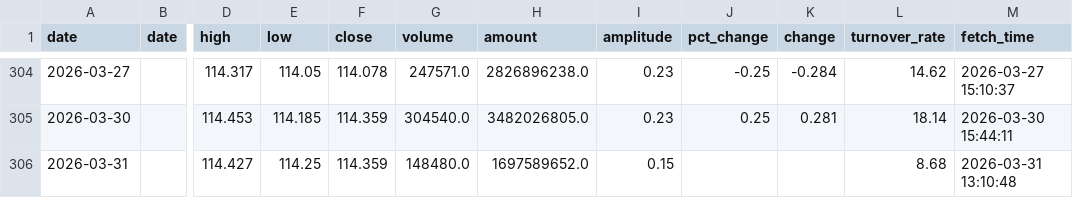
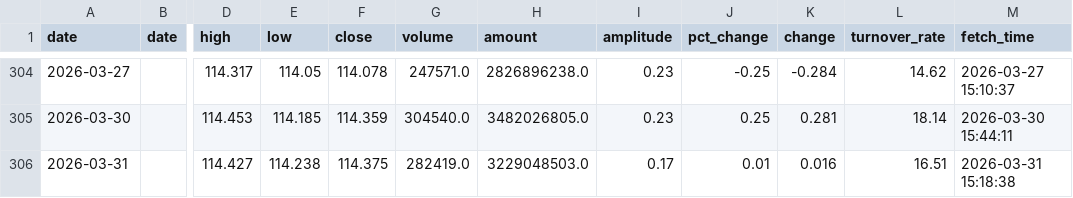
Before and after one commit to kken61291-eng/Fund-AI-Advisor, a CSV file: data_cache/511090.csv, drawn as a sheet; only a part is shown, gaps mark what is left out; the diff names each change by its address in the sheet, - before the commit and + after, or states it on an @@ line.

```diff
--- a/data_cache/511090.csv
+++ b/data_cache/511090.csv
-E306 (low): 114.25
+E306 (low): 114.238
-F306 (close): 114.359
+F306 (close): 114.375
-G306 (volume): 148480.0
+G306 (volume): 282419.0
-H306 (amount): 1697589652.0
+H306 (amount): 3229048503.0
-I306 (amplitude): 0.15
+I306 (amplitude): 0.17
-J306 (pct_change): (empty)
+J306 (pct_change): 0.01
-K306 (change): (empty)
+K306 (change): 0.016
-L306 (turnover_rate): 8.68
+L306 (turnover_rate): 16.51
-M306 (fetch_time): 2026-03-31 13:10:48
+M306 (fetch_time): 2026-03-31 15:18:38
```
Also changed, not shown: data_cache/159658.csv, data_cache/159819.csv, 47 other files.
